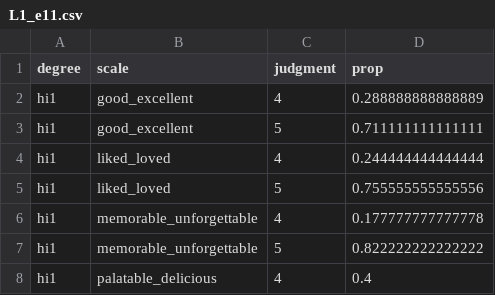
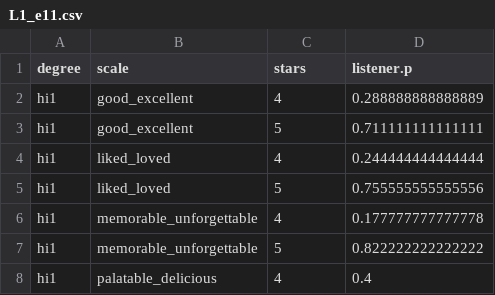
Before and after one commit to langcog/scalar_implicature, a CSV file: models/model_data/L1_e11.csv, drawn as a sheet; only a part is shown.

Commit message:
updated file path in exp_data_clean.Rmd for e6 and e11 for correct column labeling

```diff
--- a/models/model_data/L1_e11.csv
+++ b/models/model_data/L1_e11.csv
@@ -1,2 +1,2 @@
-"degree","scale","judgment","prop"
+"degree","scale","stars","listener.p"
 "hi1","good_excellent",4,0.288888888888889
```
Also changed, not shown: models/model_data/L1_e6.csv, 1 other file.
